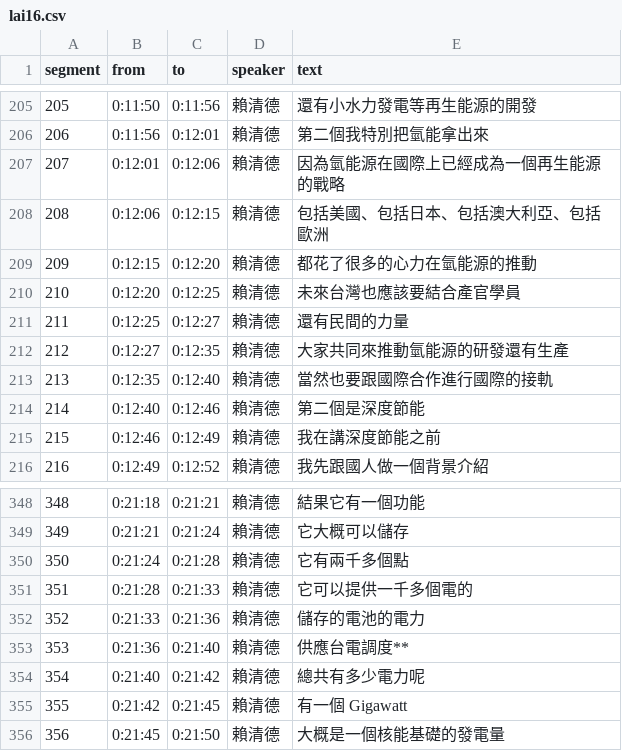
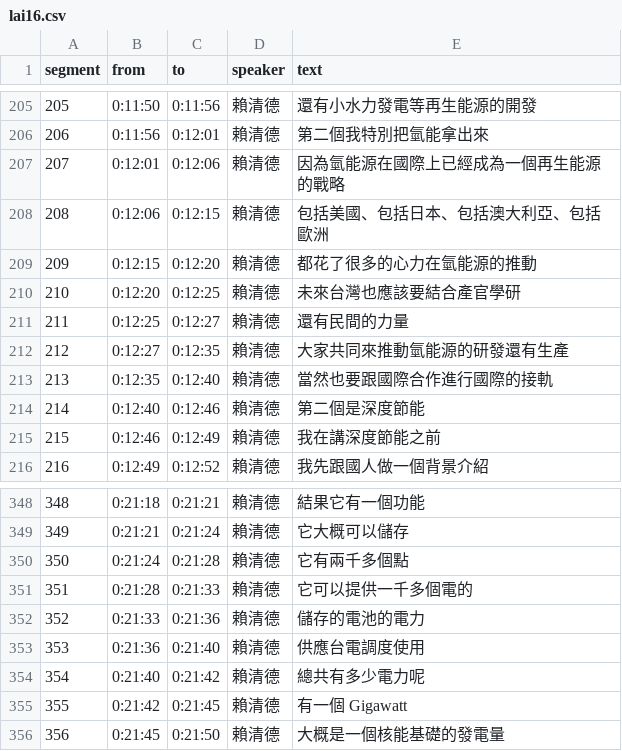
Before and after one commit to readr-data/2024_election_talks, a CSV file: lai16.csv, drawn as a sheet; only a part is shown, gaps mark what is left out.

Commit message:
Update lai16.csv
改錯字

```diff
--- a/lai16.csv
+++ b/lai16.csv
@@ -209,3 +209,3 @@ segment,from,to,speaker,text
 209,0:12:15,0:12:20,賴清德,都花了很多的心力在氫能源的推動
-210,0:12:20,0:12:25,賴清德,未來台灣也應該要結合產官學員
+210,0:12:20,0:12:25,賴清德,未來台灣也應該要結合產官學研
 211,0:12:25,0:12:27,賴清德,還有民間的力量
@@ -352,3 +352,3 @@ segment,from,to,speaker,text
 352,0:21:33,0:21:36,賴清德,儲存的電池的電力
-353,0:21:36,0:21:40,賴清德,供應台電調度**
+353,0:21:36,0:21:40,賴清德,供應台電調度使用
 354,0:21:40,0:21:42,賴清德,總共有多少電力呢
```
